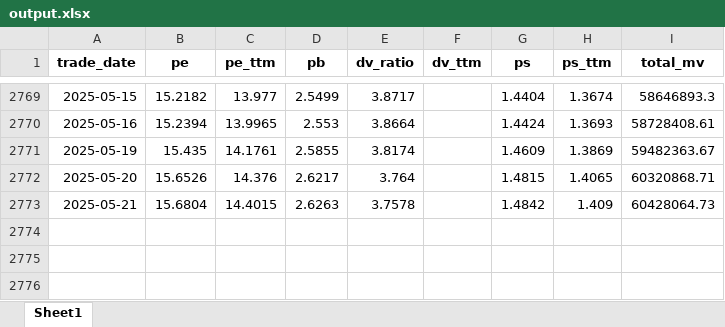
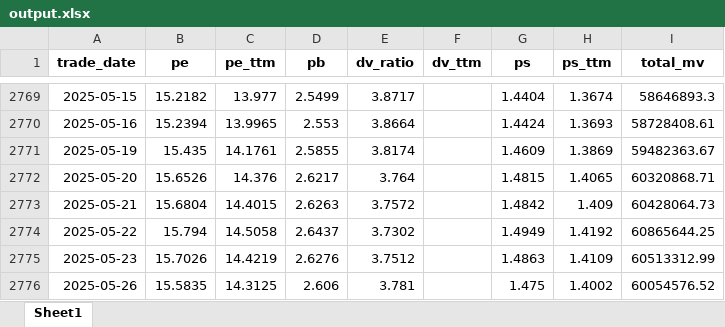
Before and after one commit to akfamily/akshare, an Excel workbook: output/output.xlsx, sheet Sheet1, drawn as a sheet; only a part is shown, gaps mark what is left out; values as stored, in another font and other column widths than the file's, no borders; the diff names each change by its address in the sheet, - before the commit and + after, or states it on an @@ line.

```diff
--- a/output/output.xlsx (sheet Sheet1)
+++ b/output/output.xlsx (sheet Sheet1)
-E2773 (dv_ratio): 3.7578
+E2773 (dv_ratio): 3.7572
+row 2774: 2025-05-22 | 15.794 | 14.5058 | 2.6437 | 3.7302 |  | 1.4949 | 1.4192 | 60865644.25
+row 2775: 2025-05-23 | 15.7026 | 14.4219 | 2.6276 | 3.7512 |  | 1.4863 | 1.4109 | 60513312.99
+row 2776: 2025-05-26 | 15.5835 | 14.3125 | 2.606 | 3.781 |  | 1.475 | 1.4002 | 60054576.52
```
Also changed, not shown: input/selectlist.xlsx, 15 other files.
